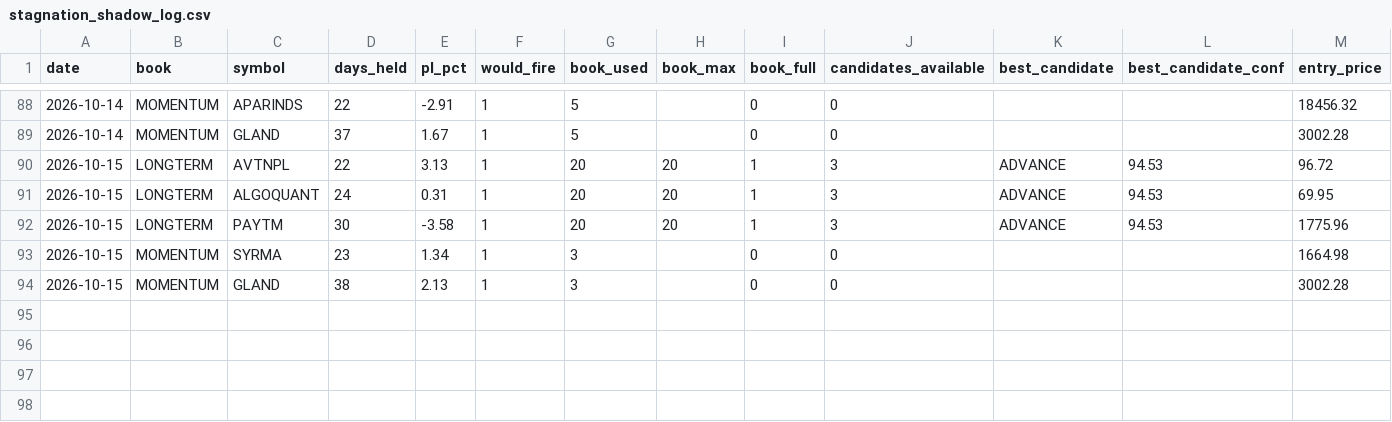
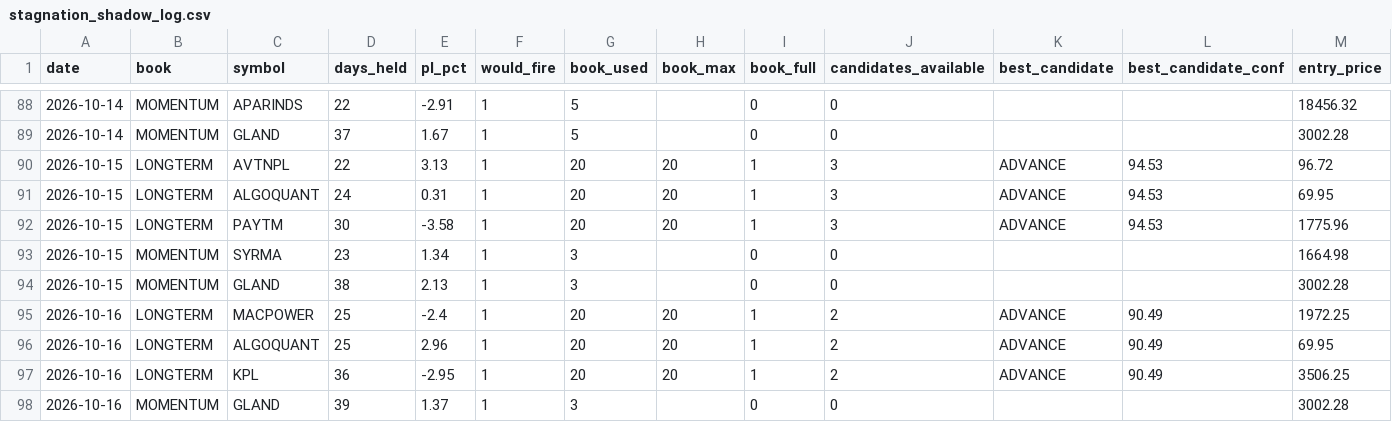
Before and after one commit to Gauravsingh257/stocks-with-gaurav, a CSV file: docs/validation/stagnation_shadow_log.csv, drawn as a sheet; only a part is shown, gaps mark what is left out; rows hold the shown columns only; the diff names each change by its address in the sheet, - before the commit and + after, or states it on an @@ line.

```diff
--- a/docs/validation/stagnation_shadow_log.csv
+++ b/docs/validation/stagnation_shadow_log.csv
+row 95: 2026-10-16 | LONGTERM | MACPOWER | 25 | -2.4 | 1 | 20 | 20 | 1 | 2 | ADVANCE | 90.49 | 1972.25
+row 96: 2026-10-16 | LONGTERM | ALGOQUANT | 25 | 2.96 | 1 | 20 | 20 | 1 | 2 | ADVANCE | 90.49 | 69.95
+row 97: 2026-10-16 | LONGTERM | KPL | 36 | -2.95 | 1 | 20 | 20 | 1 | 2 | ADVANCE | 90.49 | 3506.25
+row 98: 2026-10-16 | MOMENTUM | GLAND | 39 | 1.37 | 1 | 3 |  | 0 | 0 |  |  | 3002.28
```
